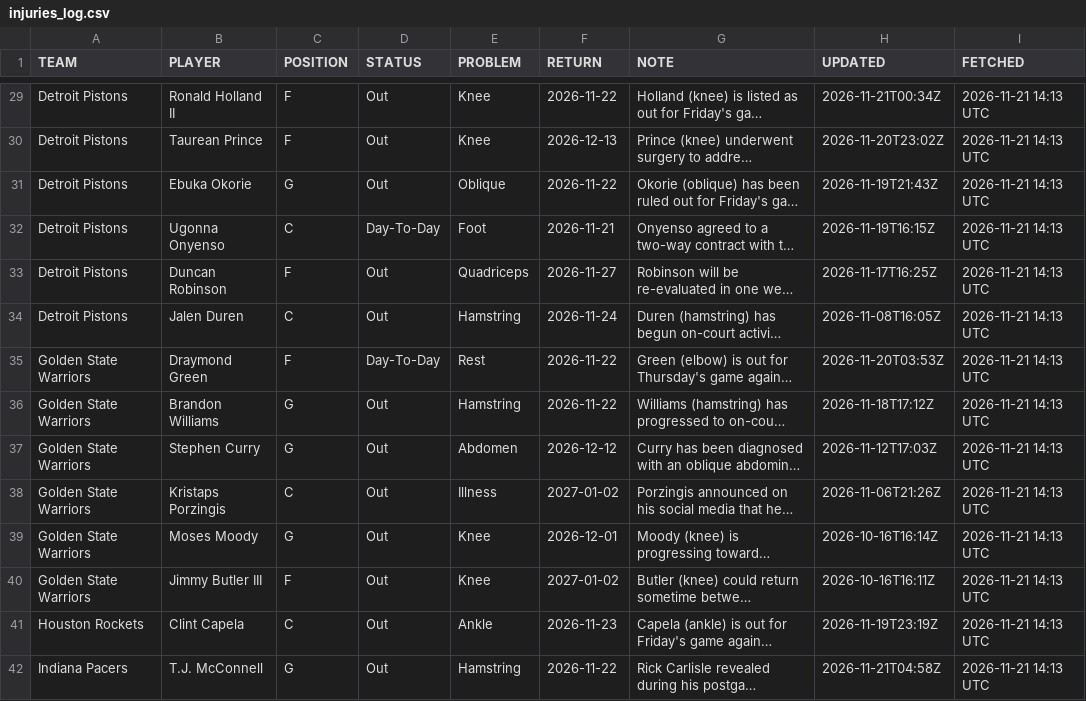
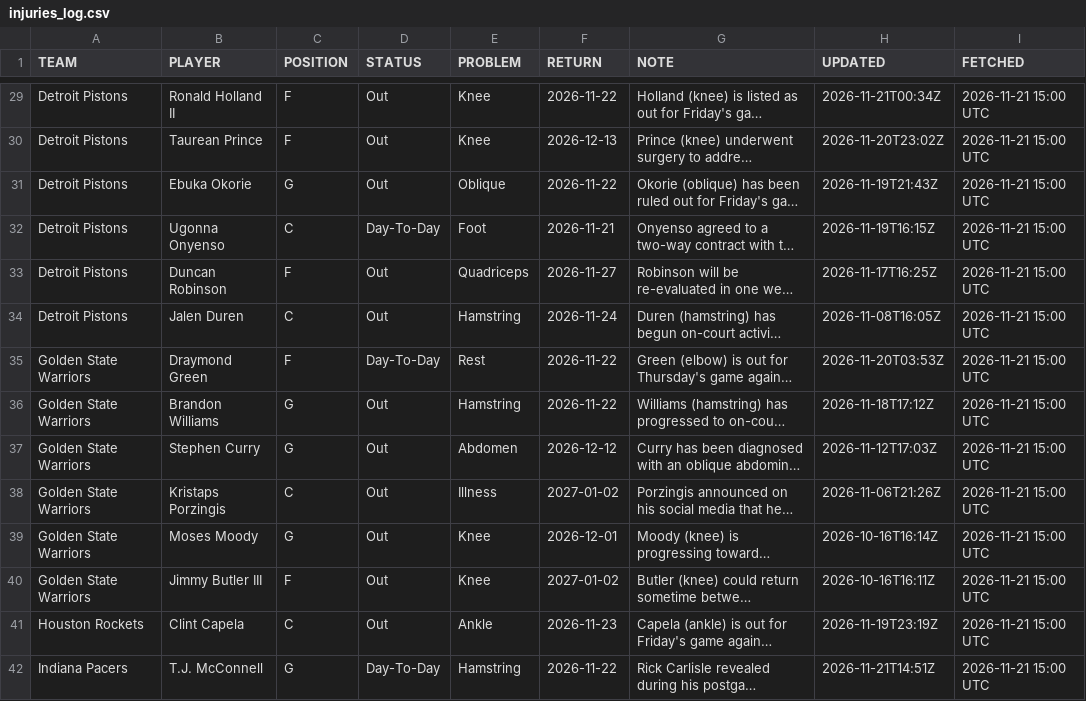
Before and after one commit to Maurizo77/sport-predictor, a CSV file: injuries_log.csv, drawn as a sheet; only a part is shown, gaps mark what is left out; long unchanged cells end in …; the diff covers the shown part only; the diff names each change by its address in the sheet, - before the commit and + after, or states it on an @@ line.

```diff
--- a/injuries_log.csv
+++ b/injuries_log.csv
-I29:I42 (FETCHED): 2026-11-21 14:13 UTC
+I29:I42 (FETCHED): 2026-11-21 15:00 UTC
-D42 (STATUS): Out
+D42 (STATUS): Day-To-Day
-H42 (UPDATED): 2026-11-21T04:58Z
+H42 (UPDATED): 2026-11-21T14:51Z
```
Also changed, not shown: 101 edited cells elsewhere in this file.
